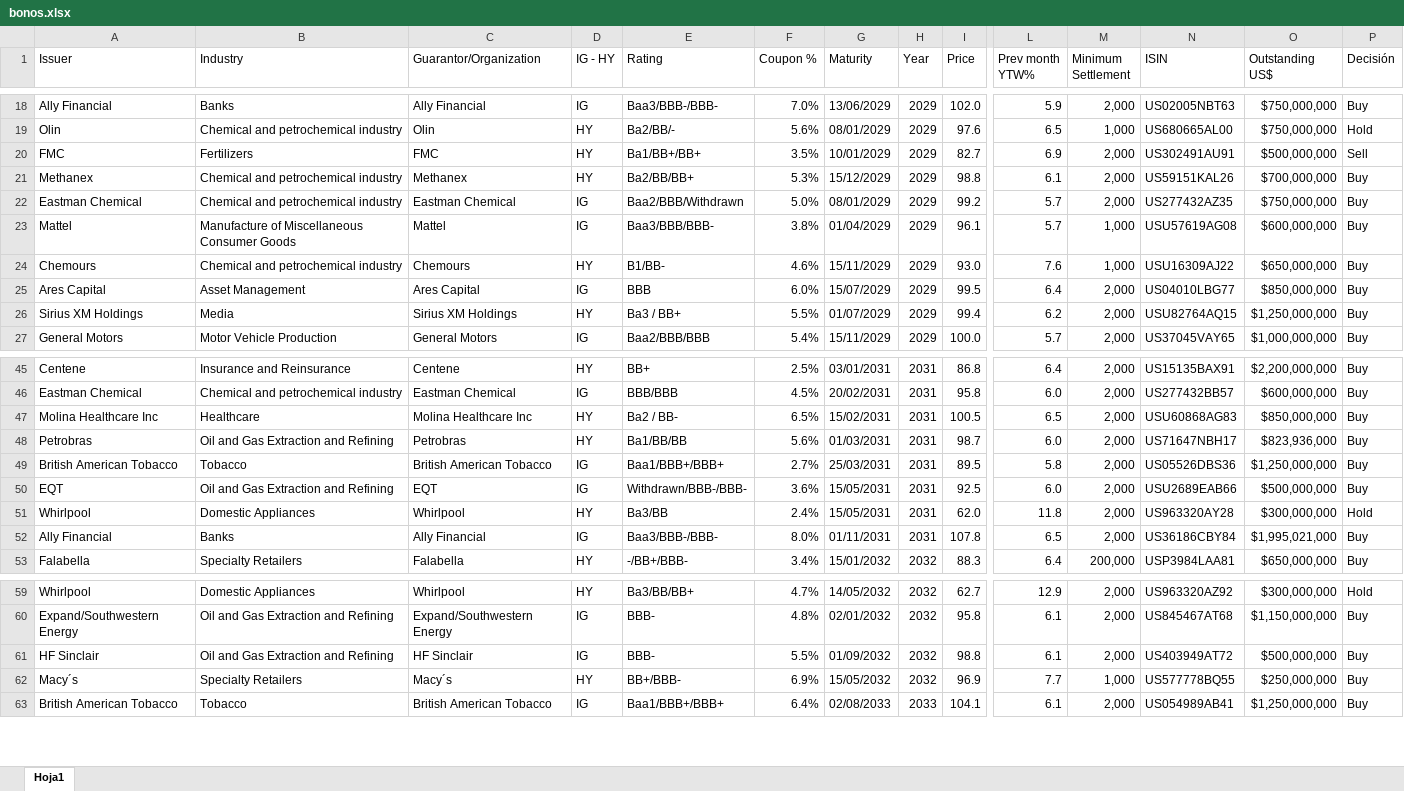
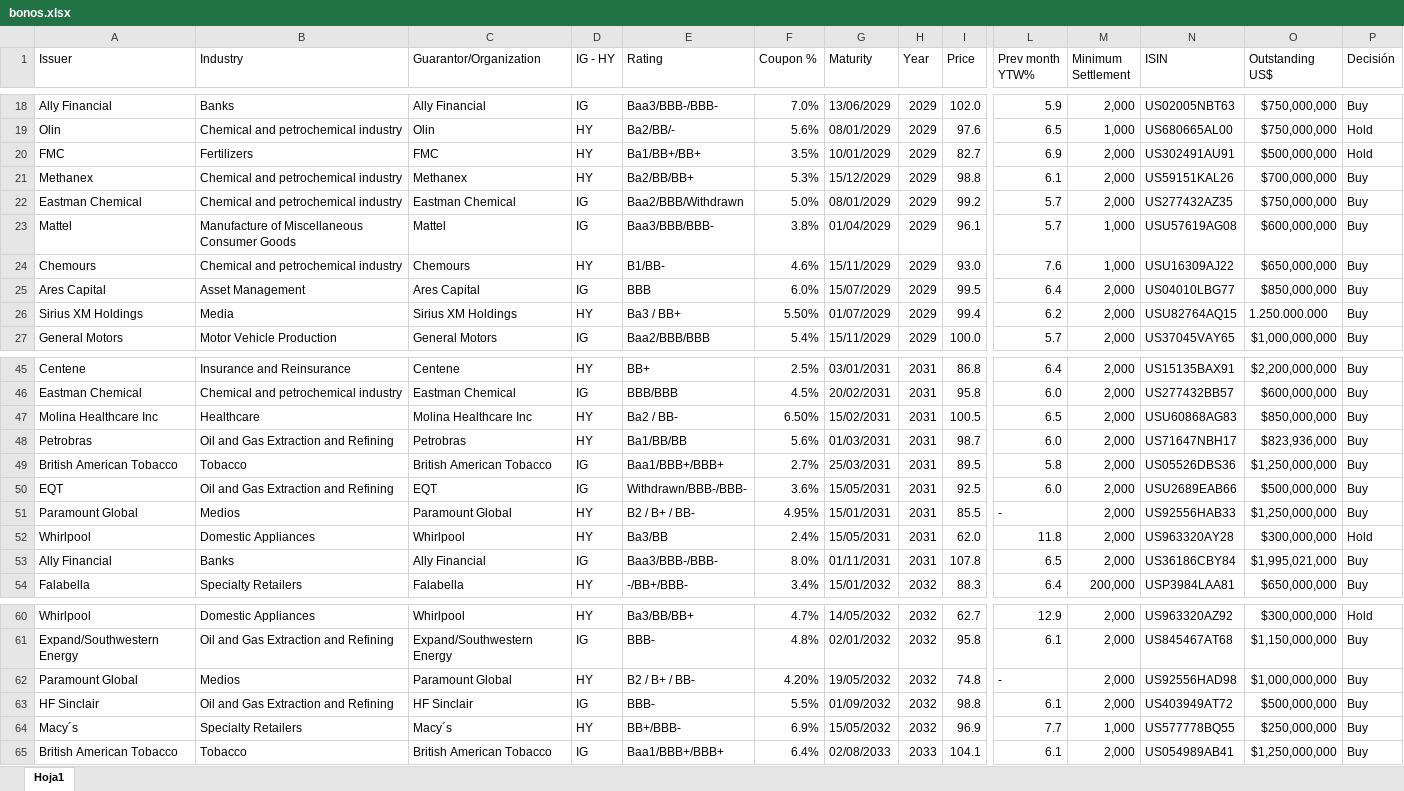
Before and after one commit to MartinFCA/Bonos-FCA, an Excel workbook: data/bonos.xlsx, sheet Hoja1, drawn as a sheet; only a part is shown, gaps mark what is left out; values as stored, in another font and other column widths than the file's, no cell formats; conditional formats not drawn; rows hold the shown columns only; the diff names each change by its address in the sheet, - before the commit and + after, or states it on an @@ line.

Commit message:
Add files via upload

```diff
--- a/data/bonos.xlsx (sheet Hoja1)
+++ b/data/bonos.xlsx (sheet Hoja1)
-P20 (Decisión): Sell
+P20 (Decisión): Hold
-F26 (Coupon %): 5.5%
+F26 (Coupon %): 5.50%
-O26 (Outstanding US$): $1,250,000,000
+O26 (Outstanding US$): 1.250.000.000
-F47 (Coupon %): 6.5%
+F47 (Coupon %): 6.50%
+row 51: Paramount Global | Medios | Paramount Global | HY | B2 / B+ / BB- | 4.95% | 15/01/2031 | 2031 | 85.5 | - | 2,000 | US92556HAB33 | $1,250,000,000 | Buy
+row 62: Paramount Global | Medios | Paramount Global | HY | B2 / B+ / BB- | 4.20% | 19/05/2032 | 2032 | 74.8 | - | 2,000 | US92556HAD98 | $1,000,000,000 | Buy
```
Also changed, not shown: cell formats.
